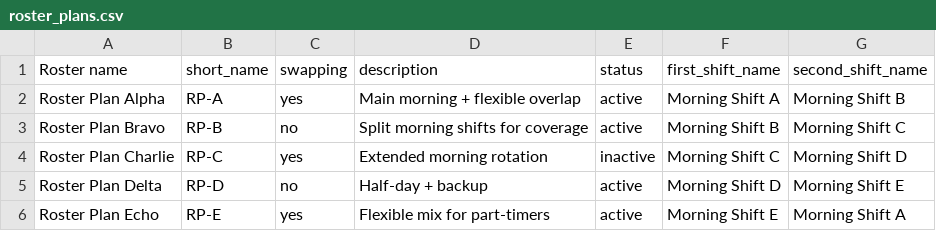
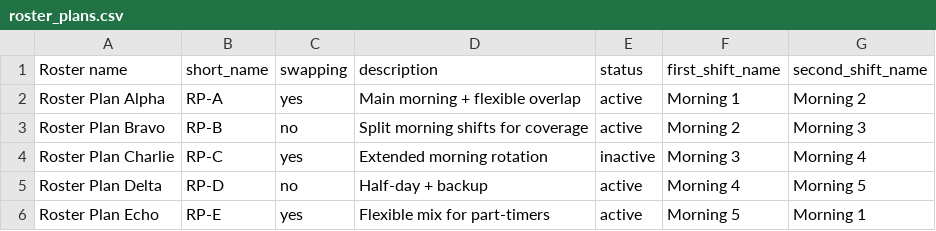
Before and after one commit to innovity-Technologies-Inc/hris, a CSV file: public/assets/csv/roster_plans.csv, drawn as a sheet.

Commit message:
Fix null reference errors in shift display and add bulk roster and shift plans Excel files

```diff
--- a/public/assets/csv/roster_plans.csv
+++ b/public/assets/csv/roster_plans.csv
@@ -1,6 +1,6 @@
 Roster name,short_name,swapping,description,status,first_shift_name,second_shift_name
-Roster Plan Alpha,RP-A,yes,Main morning + flexible overlap,active,Morning Shift A,Morning Shift B
-Roster Plan Bravo,RP-B,no,Split morning shifts for coverage,active,Morning Shift B,Morning Shift C
-Roster Plan Charlie,RP-C,yes,Extended morning rotation,inactive,Morning Shift C,Morning Shift D
-Roster Plan Delta,RP-D,no,Half-day + backup,active,Morning Shift D,Morning Shift E
-Roster Plan Echo,RP-E,yes,Flexible mix for part-timers,active,Morning Shift E,Morning Shift A
+Roster Plan Alpha,RP-A,yes,Main morning + flexible overlap,active,Morning 1,Morning 2
+Roster Plan Bravo,RP-B,no,Split morning shifts for coverage,active,Morning 2,Morning 3
+Roster Plan Charlie,RP-C,yes,Extended morning rotation,inactive,Morning 3,Morning 4
+Roster Plan Delta,RP-D,no,Half-day + backup,active,Morning 4,Morning 5
+Roster Plan Echo,RP-E,yes,Flexible mix for part-timers,active,Morning 5,Morning 1
```
Also changed, not shown: public/assets/csv/shift_plans.csv, 6 other files.
